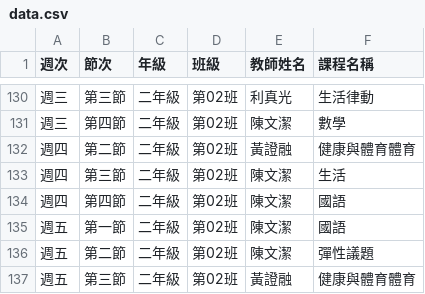
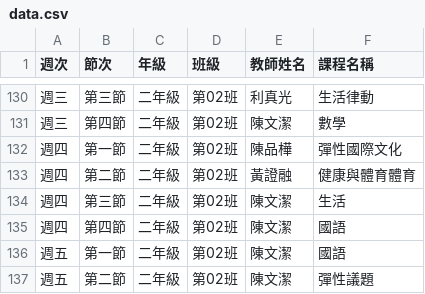
Before and after one commit to sir039/11402khpstime, a CSV file: data.csv, drawn as a sheet; only a part is shown, gaps mark what is left out; the shorter side is filled out with more unchanged rows.

Commit message:
Update data.csv

```diff
--- a/data.csv
+++ b/data.csv
@@ -131,2 +131,3 @@
 週三,第四節,二年級,第02班,陳文潔,數學
+週四,第一節,二年級,第02班,陳品樺,彈性國際文化
 週四,第二節,二年級,第02班,黃證融,健康與體育體育
```
